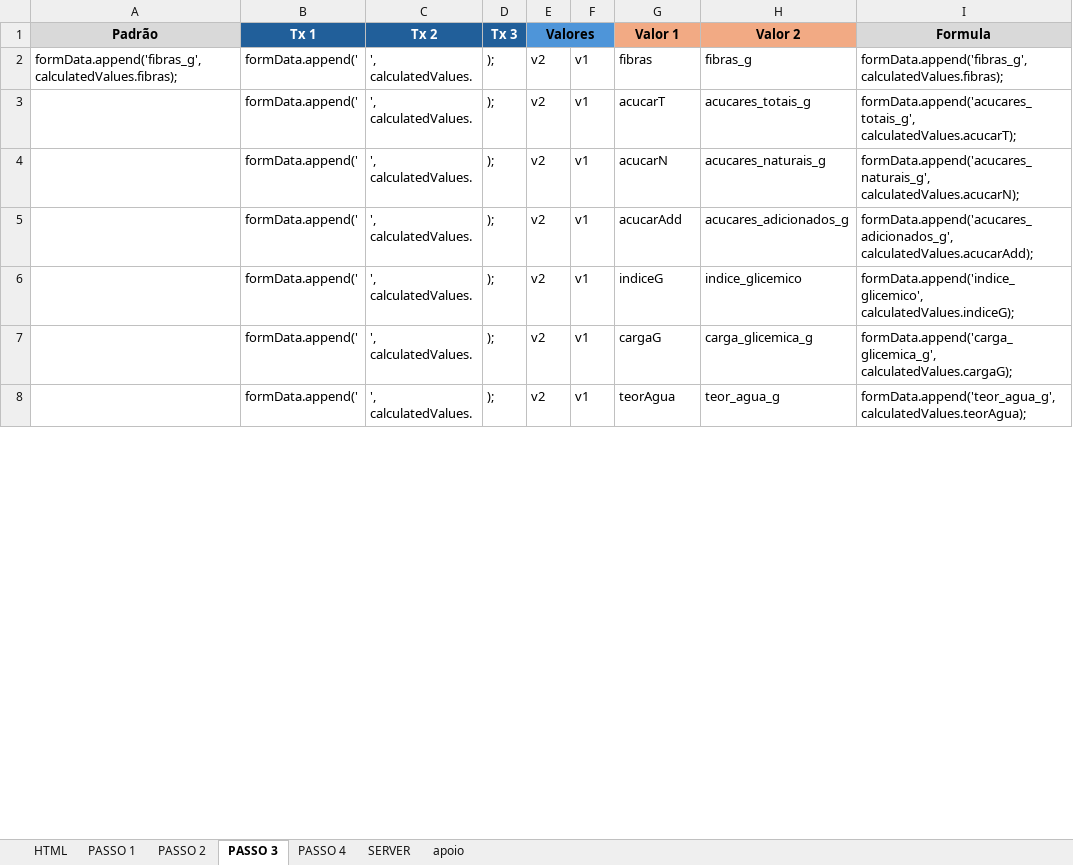
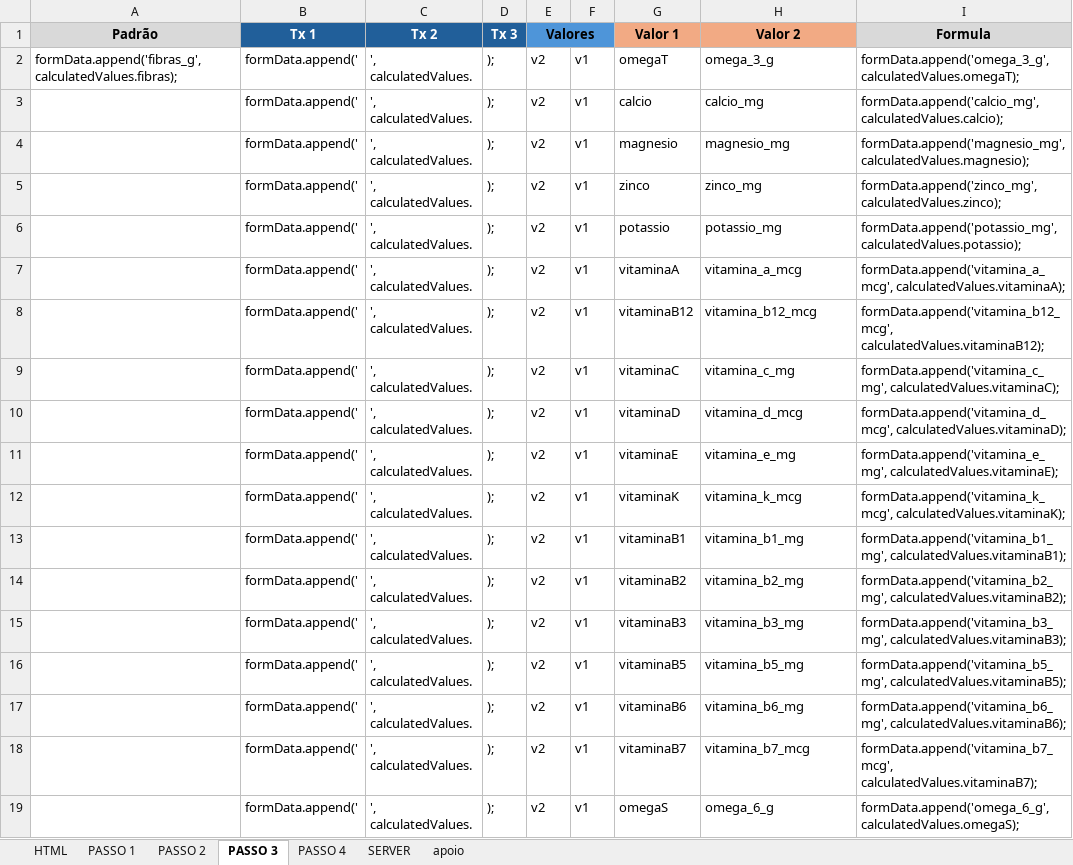
Before and after one commit to vis-fit/vis_fit, an Excel workbook: Projeto/Modelo Cadastro Bloco 2.xlsx, sheet PASSO 3, drawn as a sheet; only a part is shown; values as stored, in another font and other column widths than the file's, no borders; addresses are those after the commit; the diff covers the shown part only; the diff names each change by its address in the sheet, - before the commit and + after, or states it on an @@ line.

Commit message:
Fix: ajustes gerais no módulo alimentos (frontend + backend) versão form report

```diff
--- a/Projeto/Modelo Cadastro Bloco 2.xlsx (sheet PASSO 3)
+++ b/Projeto/Modelo Cadastro Bloco 2.xlsx (sheet PASSO 3)
-G2 (Valor 1): fibras
+G2 (Valor 1): omegaT
-H2 (Valor 2): fibras_g
+H2 (Valor 2): omega_3_g
-I2 (Formula): formData.append('fibras_g', calculatedValues.fibras);
+I2 (Formula): formData.append('omega_3_g', calculatedValues.omegaT);
-G3 (Valor 1): acucarT
+G3 (Valor 1): calcio
-H3 (Valor 2): acucares_totais_g
+H3 (Valor 2): calcio_mg
-I3 (Formula): formData.append('acucares_totais_g', calculatedValues.acucarT);
+I3 (Formula): formData.append('calcio_mg', calculatedValues.calcio);
+row 4:  | formData.append(' | ', calculatedValues. | ); | v2 | v1 | magnesio | magnesio_mg | formData.append('magnesio_mg', calculatedValues.magnesio);
+row 5:  | formData.append(' | ', calculatedValues. | ); | v2 | v1 | zinco | zinco_mg | formData.append('zinco_mg', calculatedValues.zinco);
+row 6:  | formData.append(' | ', calculatedValues. | ); | v2 | v1 | potassio | potassio_mg | formData.append('potassio_mg', calculatedValues.potassio);
-G7 (Valor 1): acucarN
+G7 (Valor 1): vitaminaA
-H7 (Valor 2): acucares_naturais_g
+H7 (Valor 2): vitamina_a_mcg
-I7 (Formula): formData.append('acucares_naturais_g', calculatedValues.acucarN);
+I7 (Formula): formData.append('vitamina_a_mcg', calculatedValues.vitaminaA);
+row 8:  | formData.append(' | ', calculatedValues. | ); | v2 | v1 | vitaminaB12 | vitamina_b12_mcg | formData.append('vitamina_b12_mcg', calculatedValues.vitaminaB12);
-G9 (Valor 1): acucarAdd
+G9 (Valor 1): vitaminaC
-H9 (Valor 2): acucares_adicionados_g
+H9 (Valor 2): vitamina_c_mg
-I9 (Formula): formData.append('acucares_adicionados_g', calculatedValues.acucarAdd);
+I9 (Formula): formData.append('vitamina_c_mg', calculatedValues.vitaminaC);
-G10 (Valor 1): indiceG
+G10 (Valor 1): vitaminaD
-H10 (Valor 2): indice_glicemico
+H10 (Valor 2): vitamina_d_mcg
-I10 (Formula): formData.append('indice_glicemico', calculatedValues.indiceG);
+I10 (Formula): formData.append('vitamina_d_mcg', calculatedValues.vitaminaD);
-G11 (Valor 1): cargaG
+G11 (Valor 1): vitaminaE
-H11 (Valor 2): carga_glicemica_g
+H11 (Valor 2): vitamina_e_mg
-I11 (Formula): formData.append('carga_glicemica_g', calculatedValues.cargaG);
+I11 (Formula): formData.append('vitamina_e_mg', calculatedValues.vitaminaE);
+row 12:  | formData.append(' | ', calculatedValues. | ); | v2 | v1 | vitaminaK | vitamina_k_mcg | formData.append('vitamina_k_mcg', calculatedValues.vitaminaK);
+row 13:  | formData.append(' | ', calculatedValues. | ); | v2 | v1 | vitaminaB1 | vitamina_b1_mg | formData.append('vitamina_b1_mg', calculatedValues.vitaminaB1);
+row 14:  | formData.append(' | ', calculatedValues. | ); | v2 | v1 | vitaminaB2 | vitamina_b2_mg | formData.append('vitamina_b2_mg', calculatedValues.vitaminaB2);
+row 15:  | formData.append(' | ', calculatedValues. | ); | v2 | v1 | vitaminaB3 | vitamina_b3_mg | formData.append('vitamina_b3_mg', calculatedValues.vitaminaB3);
+row 16:  | formData.append(' | ', calculatedValues. | ); | v2 | v1 | vitaminaB5 | vitamina_b5_mg | formData.append('vitamina_b5_mg', calculatedValues.vitaminaB5);
+row 17:  | formData.append(' | ', calculatedValues. | ); | v2 | v1 | vitaminaB6 | vitamina_b6_mg | formData.append('vitamina_b6_mg', calculatedValues.vitaminaB6);
+row 18:  | formData.append(' | ', calculatedValues. | ); | v2 | v1 | vitaminaB7 | vitamina_b7_mcg | formData.append('vitamina_b7_mcg', calculatedValues.vitaminaB7);
-G19 (Valor 1): teorAgua
+G19 (Valor 1): omegaS
-H19 (Valor 2): teor_agua_g
+H19 (Valor 2): omega_6_g
-I19 (Formula): formData.append('teor_agua_g', calculatedValues.teorAgua);
+I19 (Formula): formData.append('omega_6_g', calculatedValues.omegaS);
```
Also changed, not shown: 14 added rows and 12 edited cells elsewhere in this sheet, sheet HTML, sheet PASSO 1, sheet SERVER, sheet PASSO 2, sheet PASSO 4, sheet apoio, Projeto/Est-Tabelas Modulo Alimentos.xlsx, Projeto/Modelo Detalhes Bloco 2.xlsx, 11 other files.
